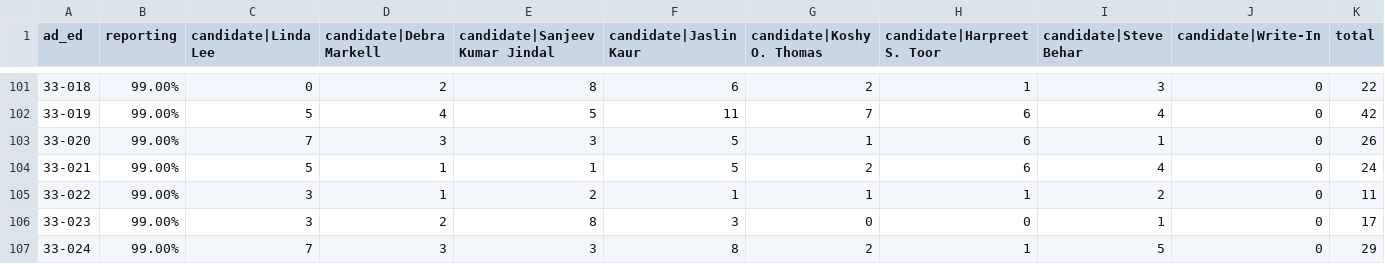
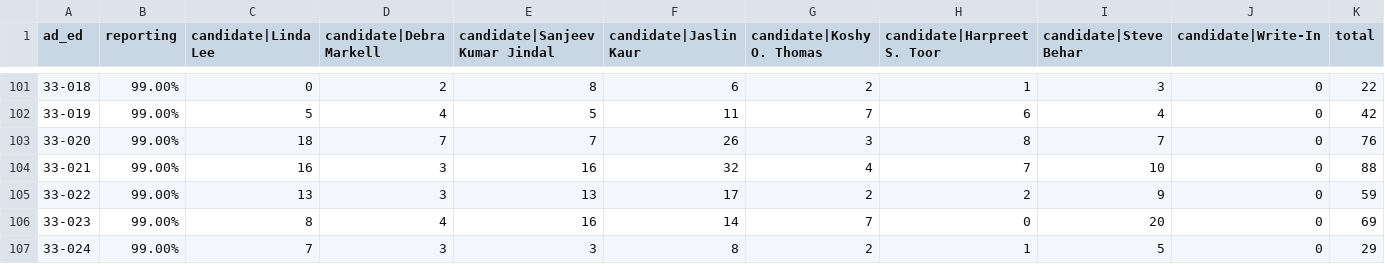
Before and after one commit to sabrinadchan/dsa-for-the-many, a TSV file: data/2021/Member of the City Council - District 23.tsv, drawn as a sheet; only a part is shown, gaps mark what is left out; the diff covers the shown part only.

Commit message:
Update data

```diff
--- a/data/2021/Member of the City Council - District 23.tsv
+++ b/data/2021/Member of the City Council - District 23.tsv
@@ -102,6 +102,6 @@ ad_ed	reporting	candidate|Linda Lee	candidate|Debra Markell	candidate|Sanjeev Ku
 33-019	99.00%	5	4	5	11	7	6	4	0	42
-33-020	99.00%	7	3	3	5	1	6	1	0	26
-33-021	99.00%	5	1	1	5	2	6	4	0	24
-33-022	99.00%	3	1	2	1	1	1	2	0	11
-33-023	99.00%	3	2	8	3	0	0	1	0	17
+33-020	99.00%	18	7	7	26	3	8	7	0	76
+33-021	99.00%	16	3	16	32	4	7	10	0	88
+33-022	99.00%	13	3	13	17	2	2	9	0	59
+33-023	99.00%	8	4	16	14	7	0	20	0	69
 33-024	99.00%	7	3	3	8	2	1	5	0	29
```
Also changed, not shown: 23 edited cells elsewhere in this file, data/2021/Member of the City Council - District 14.tsv, data/2021/Member of the City Council - District 22.tsv, 2 other files.
